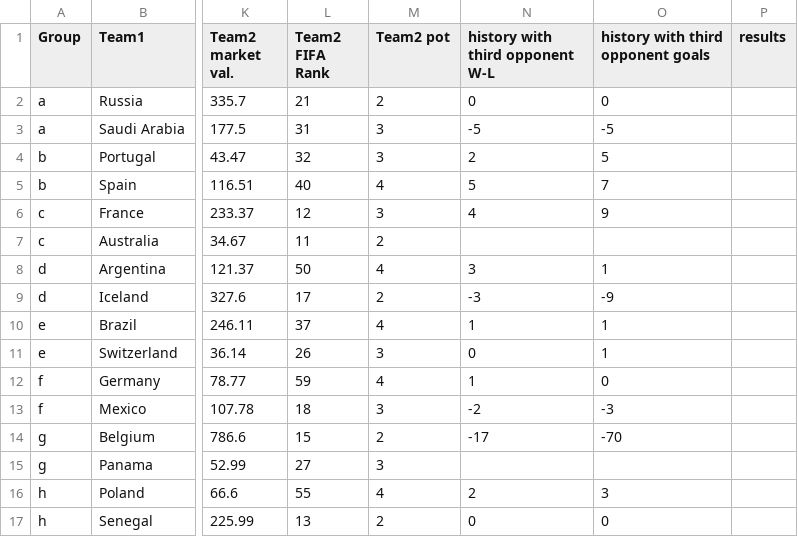
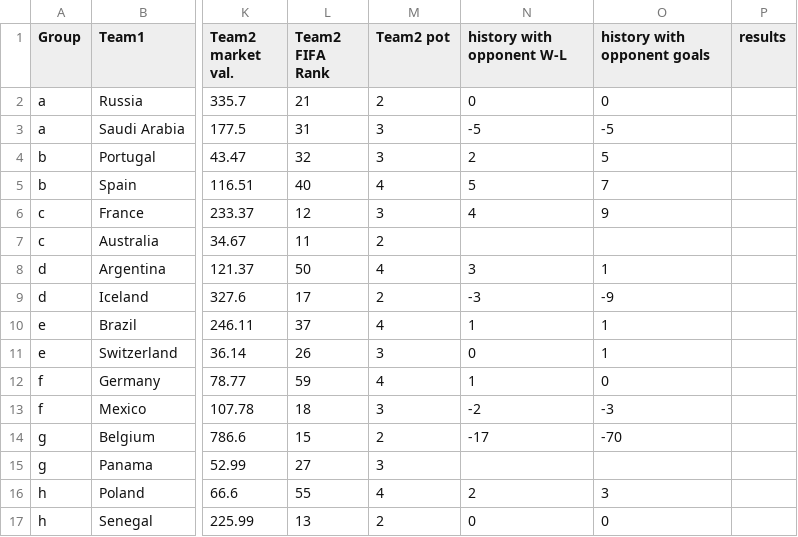
Before and after one commit to Hwnag-jihoon/Prediction-on-2018-Russia-WorldCup, a CSV file: test_third_round.csv, drawn as a sheet; only a part is shown, gaps mark what is left out; the diff names each change by its address in the sheet, - before the commit and + after, or states it on an @@ line.

Commit message:
Update test_third_round.csv

```diff
--- a/test_third_round.csv
+++ b/test_third_round.csv
-N1: history with third opponent W-L
+N1: history with opponent W-L
-O1: history with third opponent goals
+O1: history with opponent goals
```
